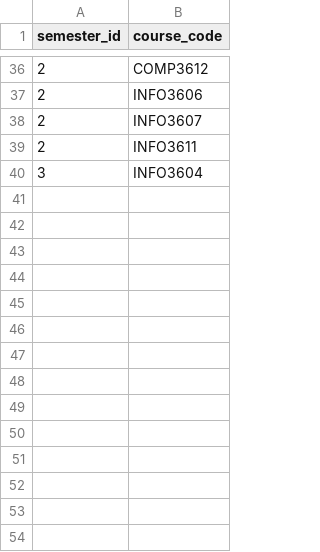
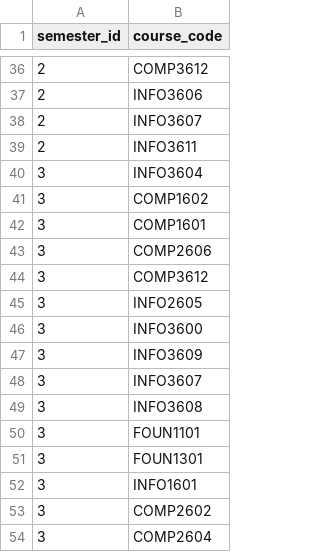
Before and after one commit to assessment-scheduler/assessment-scheduler, a CSV file: App/uploads/semester_courses.csv, drawn as a sheet; only a part is shown, gaps mark what is left out; the diff names each change by its address in the sheet, - before the commit and + after, or states it on an @@ line.

Commit message:
semester adjustment

```diff
--- a/App/uploads/semester_courses.csv
+++ b/App/uploads/semester_courses.csv
+row 41: 3 | COMP1602
+row 42: 3 | COMP1601
+row 43: 3 | COMP2606
+row 44: 3 | COMP3612
+row 45: 3 | INFO2605
+row 46: 3 | INFO3600
+row 47: 3 | INFO3609
+row 48: 3 | INFO3607
+row 49: 3 | INFO3608
+row 50: 3 | FOUN1101
+row 51: 3 | FOUN1301
+row 52: 3 | INFO1601
+row 53: 3 | COMP2602
+row 54: 3 | COMP2604
```
Also changed, not shown: 1 other file.
